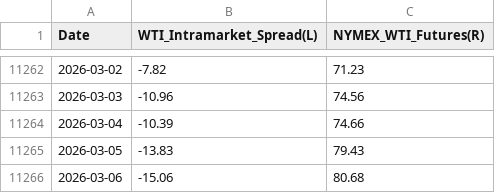
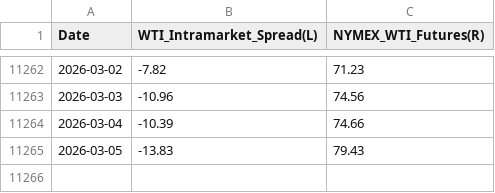
Before and after one commit to volantkao/finance_data, a CSV file: wti_monitor_data.csv, drawn as a sheet; only a part is shown, gaps mark what is left out; the diff names each change by its address in the sheet, - before the commit and + after, or states it on an @@ line.

Commit message:
Update wti_monitor_data.csv

```diff
--- a/wti_monitor_data.csv
+++ b/wti_monitor_data.csv
-row 11266: 2026-03-06 | -15.06 | 80.68
```
